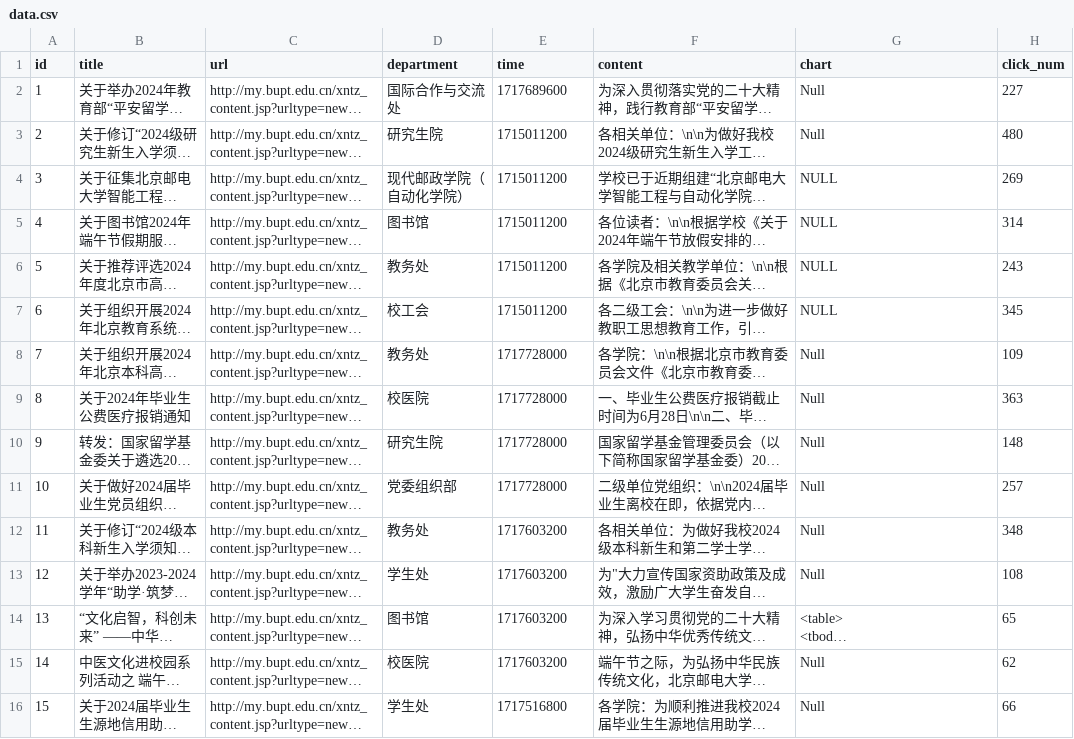
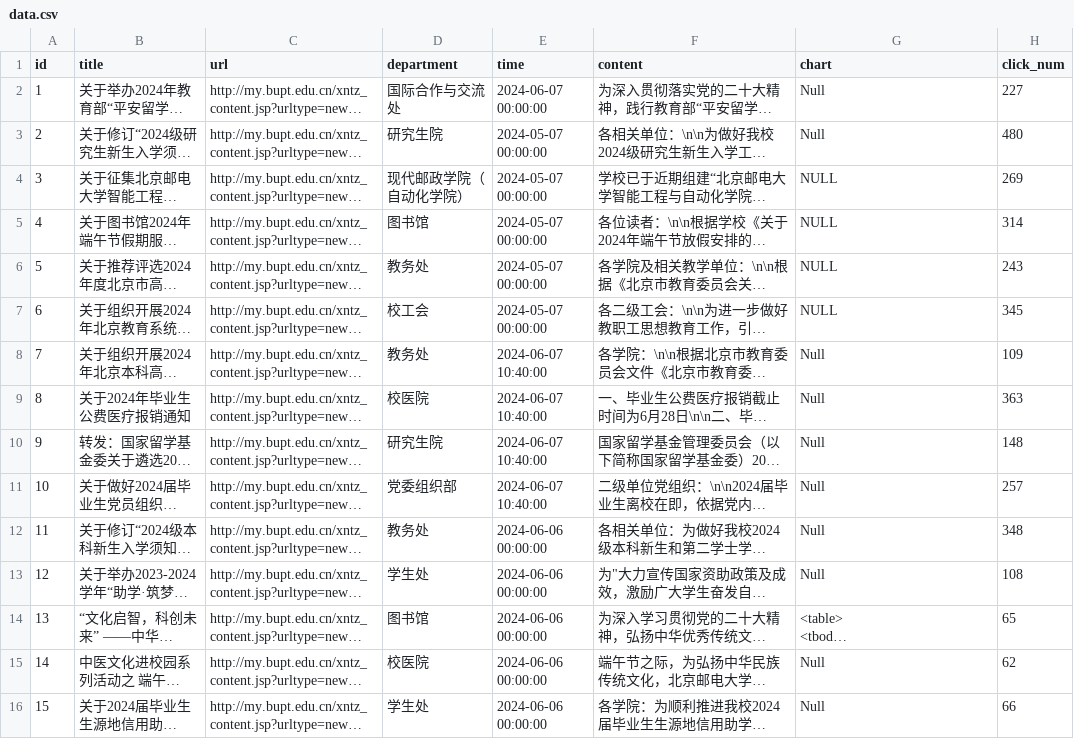
Before and after one commit to spanko-o/BUPT-IMS, a CSV file: data.csv, drawn as a sheet; long unchanged cells end in …; the diff names each change by its address in the sheet, - before the commit and + after, or states it on an @@ line.

```diff
--- a/data.csv
+++ b/data.csv
-E2 (time): 1717689600
+E2 (time): 2024-06-07 00:00:00
-E3:E7 (time): 1715011200
+E3:E7 (time): 2024-05-07 00:00:00
-E8:E11 (time): 1717728000
+E8:E11 (time): 2024-06-07 10:40:00
-E12:E15 (time): 1717603200
+E12:E15 (time): 2024-06-06 00:00:00
-E16 (time): 1717516800
+E16 (time): 2024-06-06 00:00:00
```
Also changed, not shown: 7 other files.
